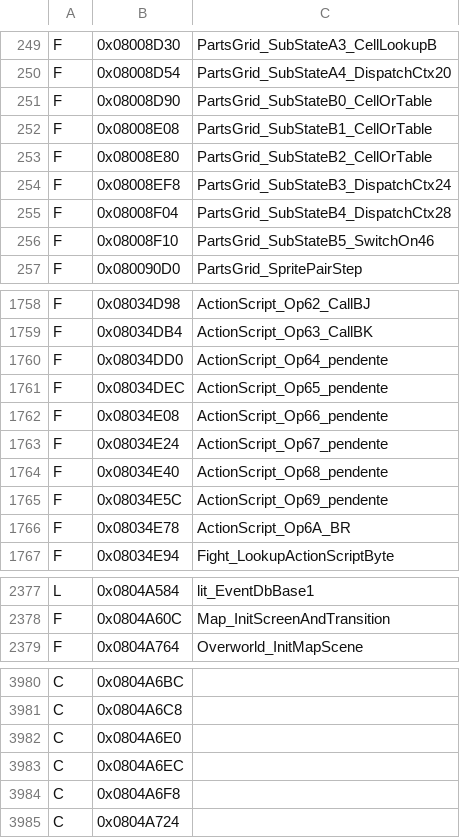
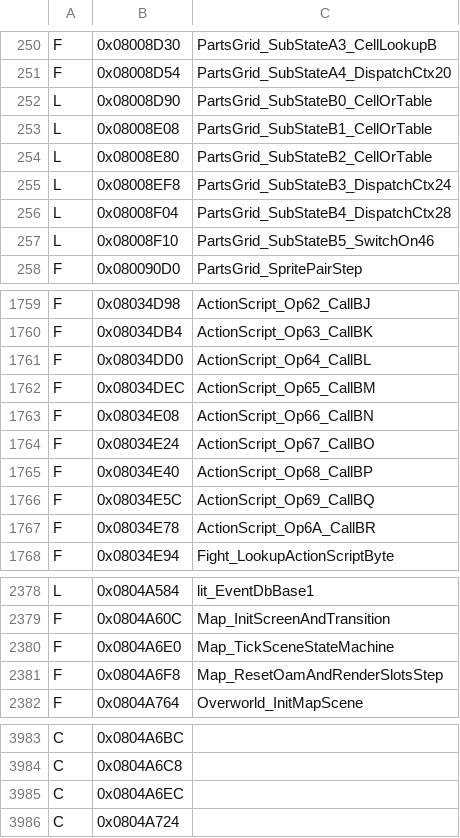
Before and after one commit to jvsdm/Medabots-Romhacking-Toolkit, a TSV file: re/ghidra/medabots_sync.tsv, drawn as a sheet; only a part is shown, gaps mark what is left out; the diff covers the shown part only.

```diff
--- a/re/ghidra/medabots_sync.tsv
+++ b/re/ghidra/medabots_sync.tsv
@@ -250,8 +251,8 @@ F	0x08008D30	PartsGrid_SubStateA3_CellLookupB
 F	0x08008D54	PartsGrid_SubStateA4_DispatchCtx20
-F	0x08008D90	PartsGrid_SubStateB0_CellOrTable
-F	0x08008E08	PartsGrid_SubStateB1_CellOrTable
-F	0x08008E80	PartsGrid_SubStateB2_CellOrTable
-F	0x08008EF8	PartsGrid_SubStateB3_DispatchCtx24
-F	0x08008F04	PartsGrid_SubStateB4_DispatchCtx28
-F	0x08008F10	PartsGrid_SubStateB5_SwitchOn46
+L	0x08008D90	PartsGrid_SubStateB0_CellOrTable
+L	0x08008E08	PartsGrid_SubStateB1_CellOrTable
+L	0x08008E80	PartsGrid_SubStateB2_CellOrTable
+L	0x08008EF8	PartsGrid_SubStateB3_DispatchCtx24
+L	0x08008F04	PartsGrid_SubStateB4_DispatchCtx28
+L	0x08008F10	PartsGrid_SubStateB5_SwitchOn46
 F	0x080090D0	PartsGrid_SpritePairStep
@@ -1759,9 +1760,9 @@ F	0x08034D98	ActionScript_Op62_CallBJ
 F	0x08034DB4	ActionScript_Op63_CallBK
-F	0x08034DD0	ActionScript_Op64_pendente
-F	0x08034DEC	ActionScript_Op65_pendente
-F	0x08034E08	ActionScript_Op66_pendente
-F	0x08034E24	ActionScript_Op67_pendente
-F	0x08034E40	ActionScript_Op68_pendente
-F	0x08034E5C	ActionScript_Op69_pendente
-F	0x08034E78	ActionScript_Op6A_BR
+F	0x08034DD0	ActionScript_Op64_CallBL
+F	0x08034DEC	ActionScript_Op65_CallBM
+F	0x08034E08	ActionScript_Op66_CallBN
+F	0x08034E24	ActionScript_Op67_CallBO
+F	0x08034E40	ActionScript_Op68_CallBP
+F	0x08034E5C	ActionScript_Op69_CallBQ
+F	0x08034E78	ActionScript_Op6A_CallBR
 F	0x08034E94	Fight_LookupActionScriptByte
@@ -2378,2 +2379,4 @@ L	0x0804A584	lit_EventDbBase1
 F	0x0804A60C	Map_InitScreenAndTransition
+F	0x0804A6E0	Map_TickSceneStateMachine
+F	0x0804A6F8	Map_ResetOamAndRenderSlotsStep
 F	0x0804A764	Overworld_InitMapScene
@@ -3981,5 +3984,3 @@ C	0x0804A6BC
 C	0x0804A6C8
-C	0x0804A6E0
 C	0x0804A6EC
-C	0x0804A6F8
 C	0x0804A724
```
Also changed, not shown: 2 added rows, 1 removed row and 5 edited cells elsewhere in this file, 3 other files.
